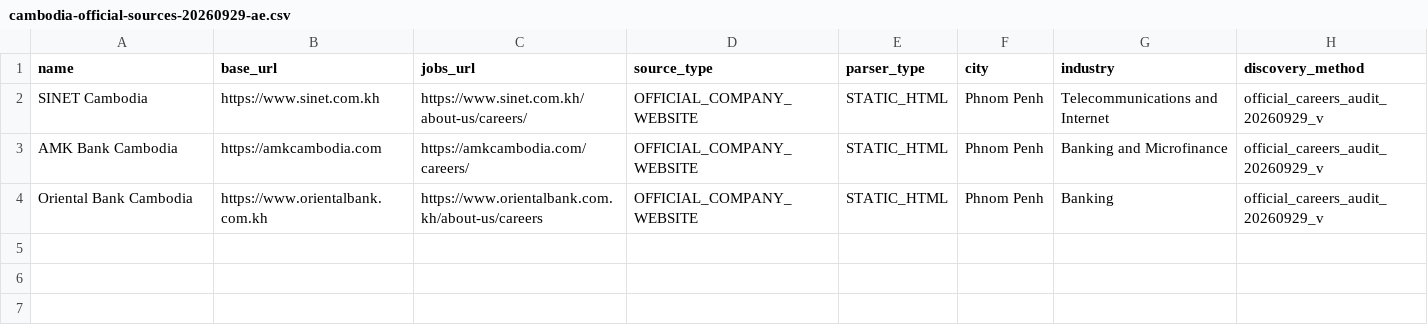
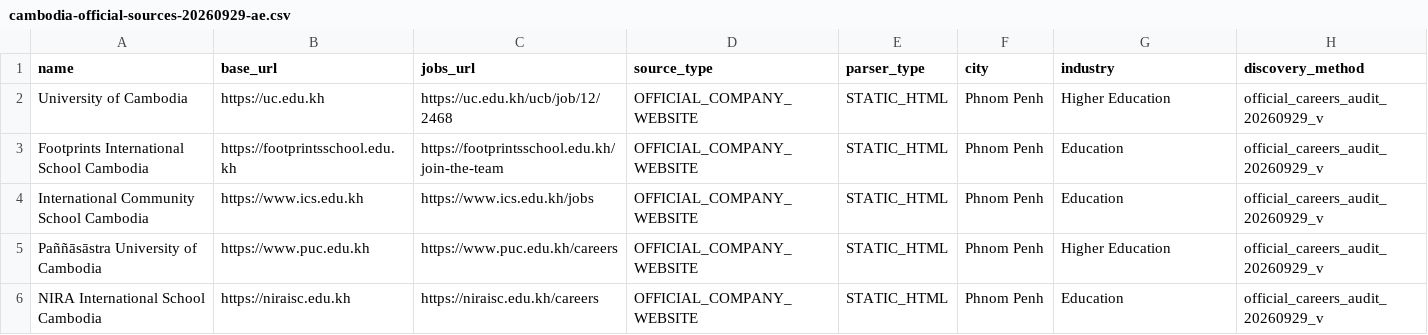
Before and after one commit to suchenyang0910-glitch/JobTinder, a CSV file: ops/cambodia-official-sources-20260929-ae.csv, drawn as a sheet.

Commit message:
ops: add Cambodia education enterprise sources

```diff
--- a/ops/cambodia-official-sources-20260929-ae.csv
+++ b/ops/cambodia-official-sources-20260929-ae.csv
@@ -1,4 +1,6 @@
 name,base_url,jobs_url,source_type,parser_type,city,industry,discovery_method
-SINET Cambodia,https://www.sinet.com.kh,https://www.sinet.com.kh/about-us/careers/,OFFICIAL_COMPANY_WEBSITE,STATIC_HTML,Phnom Penh,Telecommunications and Internet,official_careers_audit_20260929_v
-AMK Bank Cambodia,https://amkcambodia.com,https://amkcambodia.com/careers/,OFFICIAL_COMPANY_WEBSITE,STATIC_HTML,Phnom Penh,Banking and Microfinance,official_careers_audit_20260929_v
-Oriental Bank Cambodia,https://www.orientalbank.com.kh,https://www.orientalbank.com.kh/about-us/careers,OFFICIAL_COMPANY_WEBSITE,STATIC_HTML,Phnom Penh,Banking,official_careers_audit_20260929_v
+University of Cambodia,https://uc.edu.kh,https://uc.edu.kh/ucb/job/12/2468,OFFICIAL_COMPANY_WEBSITE,STATIC_HTML,Phnom Penh,Higher Education,official_careers_audit_20260929_v
+Footprints International School Cambodia,https://footprintsschool.edu.kh,https://footprintsschool.edu.kh/join-the-team,OFFICIAL_COMPANY_WEBSITE,STATIC_HTML,Phnom Penh,Education,official_careers_audit_20260929_v
+International Community School Cambodia,https://www.ics.edu.kh,https://www.ics.edu.kh/jobs,OFFICIAL_COMPANY_WEBSITE,STATIC_HTML,Phnom Penh,Education,official_careers_audit_20260929_v
+Paññāsāstra University of Cambodia,https://www.puc.edu.kh,https://www.puc.edu.kh/careers,OFFICIAL_COMPANY_WEBSITE,STATIC_HTML,Phnom Penh,Higher Education,official_careers_audit_20260929_v
+NIRA International School Cambodia,https://niraisc.edu.kh,https://niraisc.edu.kh/careers,OFFICIAL_COMPANY_WEBSITE,STATIC_HTML,Phnom Penh,Education,official_careers_audit_20260929_v
```
